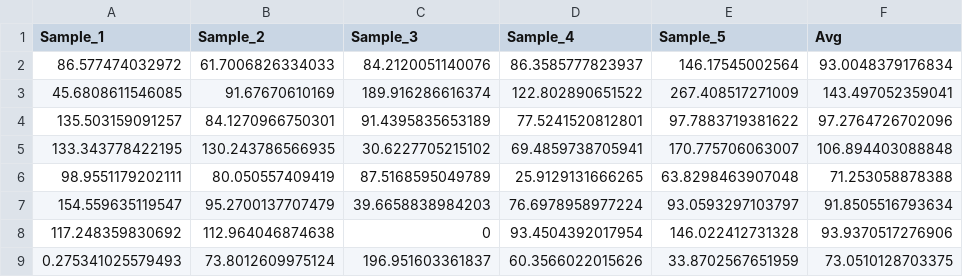
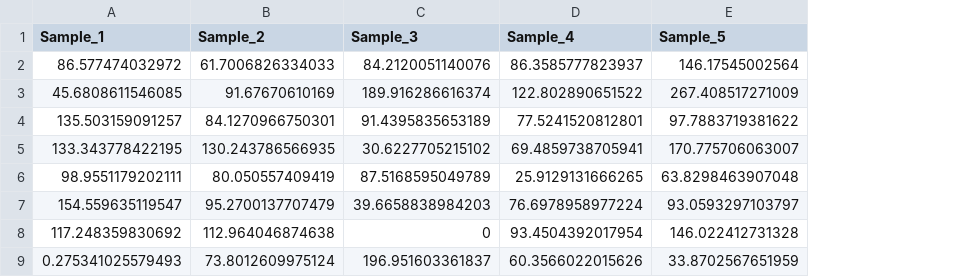
Before and after one commit to amantaya/grazer, a CSV file: inst/extdata/example_forage_data.csv, drawn as a sheet; only a part is shown; the diff names each change by its address in the sheet, - before the commit and + after, or states it on an @@ line.

Commit message:
refactor: update example forage data CSV to remove 'Avg' column
Instead, for demonstration purposes, we will show how to calculate the average in the 'Calculation-Forage-Production.Rmd' vignette.

```diff
--- a/inst/extdata/example_forage_data.csv
+++ b/inst/extdata/example_forage_data.csv
-column F (Avg), rows 2-9: 93.0048379176834 | 143.497052359041 | 97.2764726702096 | 106.894403088848 | 71.253058878388 | 91.8505516793634 | 93.9370517276906 | 73.0510128703375
```
